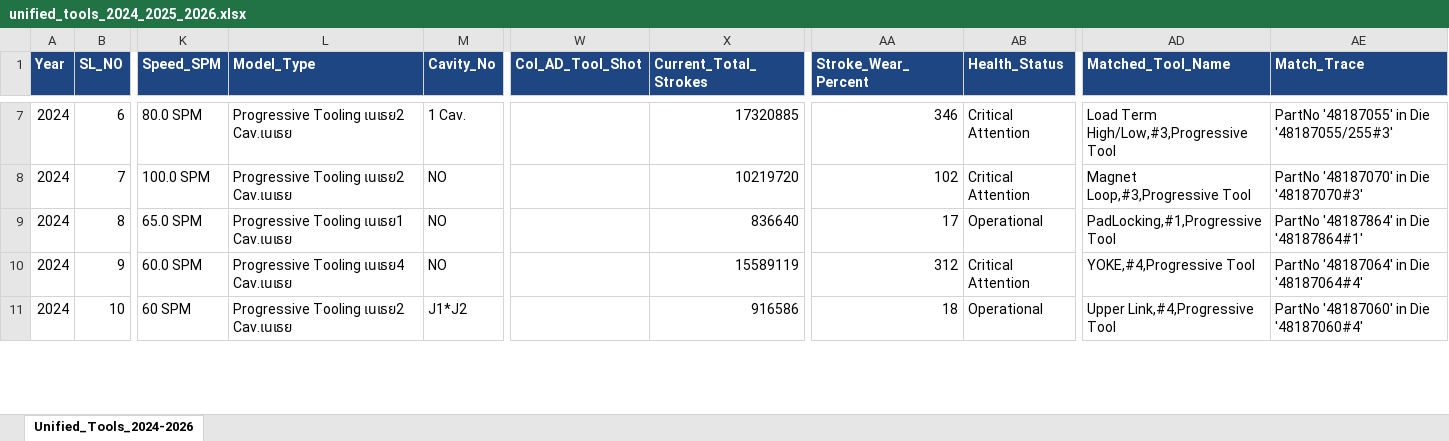
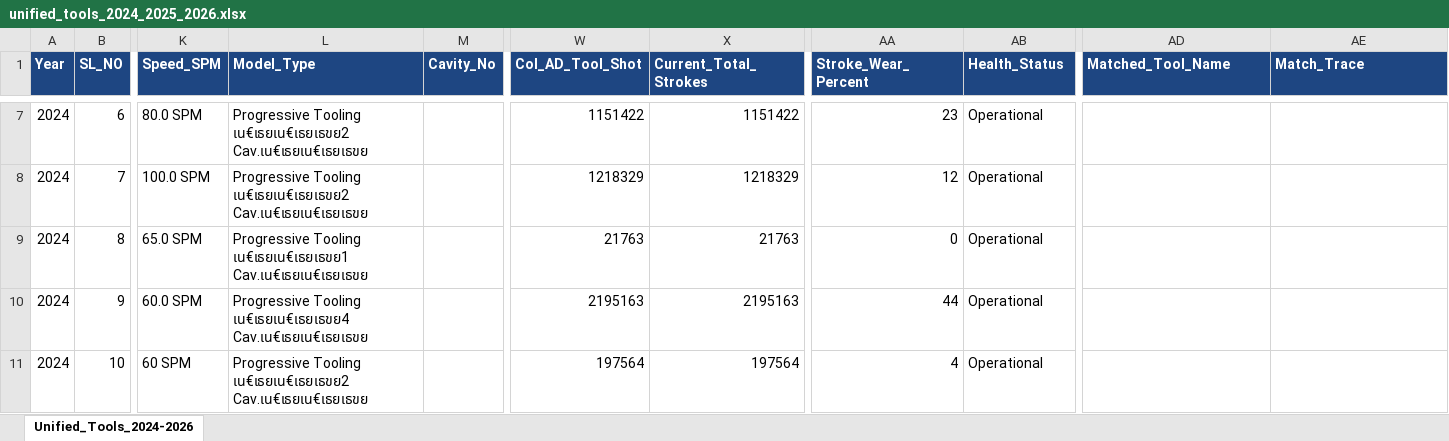
Before and after one commit to rahulsudhakar0-jpg/Tool-Maintenance, an Excel workbook: unified_tools_2024_2025_2026.xlsx, sheet Unified_Tools_2024-2026, drawn as a sheet; only a part is shown, gaps mark what is left out; values as stored, in another font and other column widths than the file's, no borders; the diff covers the shown part only; the diff names each change by its address in the sheet, - before the commit and + after, or states it on an @@ line.

Commit message:
Link tool strokes to sum of Column AD Good Quantity from OEE production logs

```diff
--- a/unified_tools_2024_2025_2026.xlsx (sheet Unified_Tools_2024-2026)
+++ b/unified_tools_2024_2025_2026.xlsx (sheet Unified_Tools_2024-2026)
-L7:L8 (Model_Type): Progressive Tooling เนเธย2 Cav.เนเธย
+L7:L8 (Model_Type): Progressive Tooling เน€เธยเน€เธยเธขย2 Cav.เน€เธยเน€เธยเธขย
-M7 (Cavity_No): 1 Cav.
+M7 (Cavity_No): (empty)
-W7 (Col_AD_Tool_Shot): (empty)
+W7 (Col_AD_Tool_Shot): 1151422
-X7 (Current_Total_Strokes): 17320885
+X7 (Current_Total_Strokes): 1151422
-AA7 (Stroke_Wear_Percent): 346
+AA7 (Stroke_Wear_Percent): 23
-AB7:AB8 (Health_Status): Critical Attention
+AB7:AB8 (Health_Status): Operational
-AD7 (Matched_Tool_Name): Load Term High/Low,#3,Progressive Tool
+AD7 (Matched_Tool_Name): (empty)
-AE7 (Match_Trace): PartNo '48187055' in Die '48187055/255#3'
+AE7 (Match_Trace): (empty)
-M8:M10 (Cavity_No): NO
+M8:M10 (Cavity_No): (empty)
-W8 (Col_AD_Tool_Shot): (empty)
+W8 (Col_AD_Tool_Shot): 1218329
-X8 (Current_Total_Strokes): 10219720
+X8 (Current_Total_Strokes): 1218329
-AA8 (Stroke_Wear_Percent): 102
+AA8 (Stroke_Wear_Percent): 12
-AD8 (Matched_Tool_Name): Magnet Loop,#3,Progressive Tool
+AD8 (Matched_Tool_Name): (empty)
-AE8 (Match_Trace): PartNo '48187070' in Die '48187070#3'
+AE8 (Match_Trace): (empty)
-L9 (Model_Type): Progressive Tooling เนเธย1 Cav.เนเธย
+L9 (Model_Type): Progressive Tooling เน€เธยเน€เธยเธขย1 Cav.เน€เธยเน€เธยเธขย
-W9 (Col_AD_Tool_Shot): (empty)
+W9 (Col_AD_Tool_Shot): 21763
-X9 (Current_Total_Strokes): 836640
+X9 (Current_Total_Strokes): 21763
-AA9 (Stroke_Wear_Percent): 17
+AA9 (Stroke_Wear_Percent): 0
-AD9 (Matched_Tool_Name): PadLocking,#1,Progressive Tool
+AD9 (Matched_Tool_Name): (empty)
-AE9 (Match_Trace): PartNo '48187864' in Die '48187864#1'
+AE9 (Match_Trace): (empty)
-L10 (Model_Type): Progressive Tooling เนเธย4 Cav.เนเธย
+L10 (Model_Type): Progressive Tooling เน€เธยเน€เธยเธขย4 Cav.เน€เธยเน€เธยเธขย
-W10 (Col_AD_Tool_Shot): (empty)
+W10 (Col_AD_Tool_Shot): 2195163
-X10 (Current_Total_Strokes): 15589119
+X10 (Current_Total_Strokes): 2195163
-AA10 (Stroke_Wear_Percent): 312
+AA10 (Stroke_Wear_Percent): 44
-AB10 (Health_Status): Critical Attention
+AB10 (Health_Status): Operational
-AD10 (Matched_Tool_Name): YOKE,#4,Progressive Tool
+AD10 (Matched_Tool_Name): (empty)
-AE10 (Match_Trace): PartNo '48187064' in Die '48187064#4'
+AE10 (Match_Trace): (empty)
-L11 (Model_Type): Progressive Tooling เนเธย2 Cav.เนเธย
+L11 (Model_Type): Progressive Tooling เน€เธยเน€เธยเธขย2 Cav.เน€เธยเน€เธยเธขย
-M11 (Cavity_No): J1*J2
+M11 (Cavity_No): (empty)
-W11 (Col_AD_Tool_Shot): (empty)
+W11 (Col_AD_Tool_Shot): 197564
-X11 (Current_Total_Strokes): 916586
+X11 (Current_Total_Strokes): 197564
-AA11 (Stroke_Wear_Percent): 18
+AA11 (Stroke_Wear_Percent): 4
-AD11 (Matched_Tool_Name): Upper Link,#4,Progressive Tool
+AD11 (Matched_Tool_Name): (empty)
-AE11 (Match_Trace): PartNo '48187060' in Die '48187060#4'
+AE11 (Match_Trace): (empty)
```
Also changed, not shown: 1640 edited cells elsewhere in this sheet, 13 other files.
